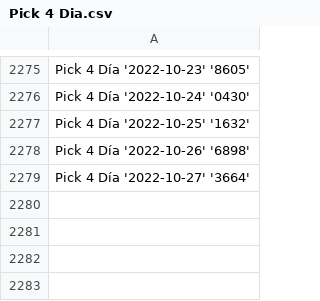
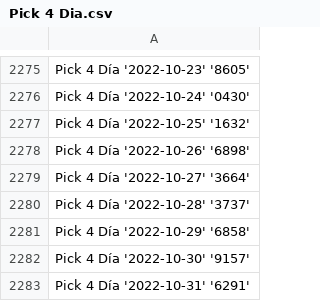
Before and after one commit to DysonParra/app-cli-selenium-gana-java, a CSV file: csv/all_days/Pick 4 Dia.csv, drawn as a sheet; only a part is shown, gaps mark what is left out; the diff names each change by its address in the sheet, - before the commit and + after, or states it on an @@ line.

```diff
--- a/csv/all_days/Pick 4 Dia.csv
+++ b/csv/all_days/Pick 4 Dia.csv
+row 2280: Pick 4 Día '2022-10-28' '3737'
+row 2281: Pick 4 Día '2022-10-29' '6858'
+row 2282: Pick 4 Día '2022-10-30' '9157'
+row 2283: Pick 4 Día '2022-10-31' '6291'
```
Also changed, not shown: csv/all_days/Antioquenita 1.csv, csv/all_days/Antioquenita 2.csv, 25 other files.
